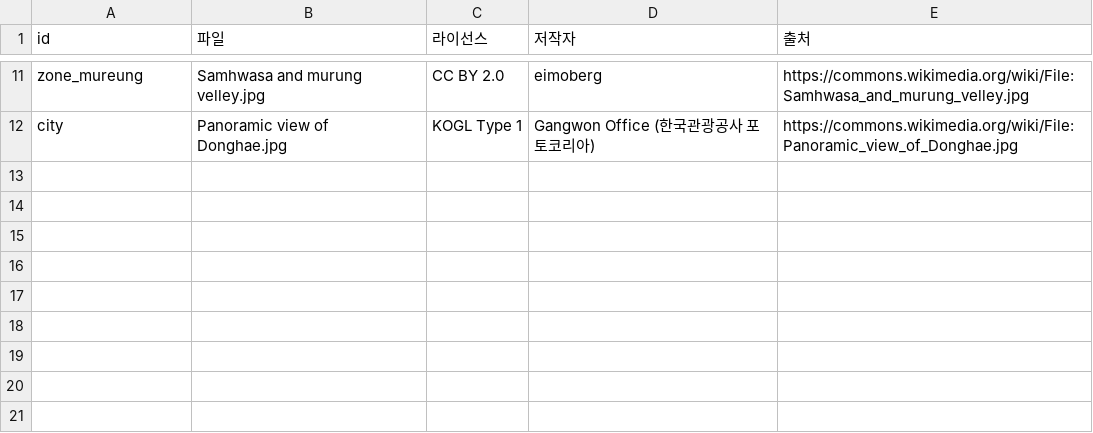
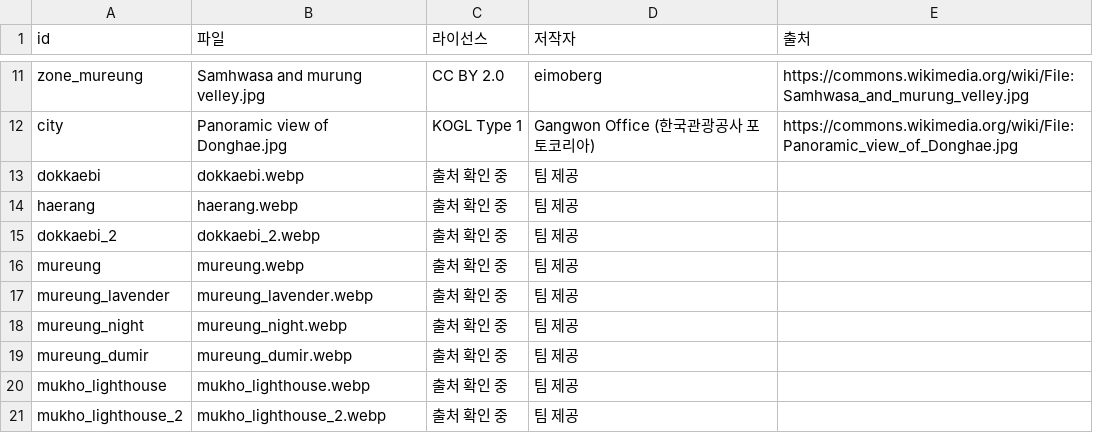
Before and after one commit to yangggu-1218/donghae-gildongmu, a CSV file: data/photos.csv, drawn as a sheet; only a part is shown, gaps mark what is left out.

```diff
--- a/data/photos.csv
+++ b/data/photos.csv
@@ -12 +12,10 @@ zone_mureung,Samhwasa and murung velley.jpg,CC BY 2.0,eimoberg,https://commons.w
 city,Panoramic view of Donghae.jpg,KOGL Type 1,Gangwon Office (한국관광공사 포토코리아),https://commons.wikimedia.org/wiki/File:Panoramic_view_of_Donghae.jpg
+dokkaebi,dokkaebi.webp,출처 확인 중,팀 제공,
+haerang,haerang.webp,출처 확인 중,팀 제공,
+dokkaebi_2,dokkaebi_2.webp,출처 확인 중,팀 제공,
+mureung,mureung.webp,출처 확인 중,팀 제공,
+mureung_lavender,mureung_lavender.webp,출처 확인 중,팀 제공,
+mureung_night,mureung_night.webp,출처 확인 중,팀 제공,
+mureung_dumir,mureung_dumir.webp,출처 확인 중,팀 제공,
+mukho_lighthouse,mukho_lighthouse.webp,출처 확인 중,팀 제공,
+mukho_lighthouse_2,mukho_lighthouse_2.webp,출처 확인 중,팀 제공,
```
